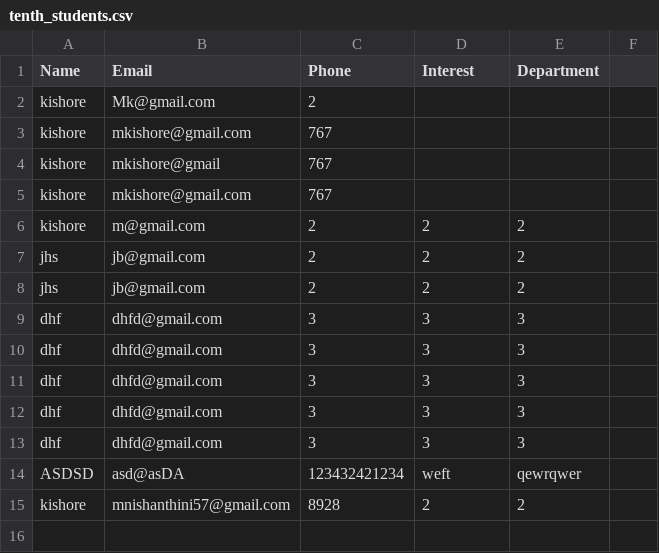
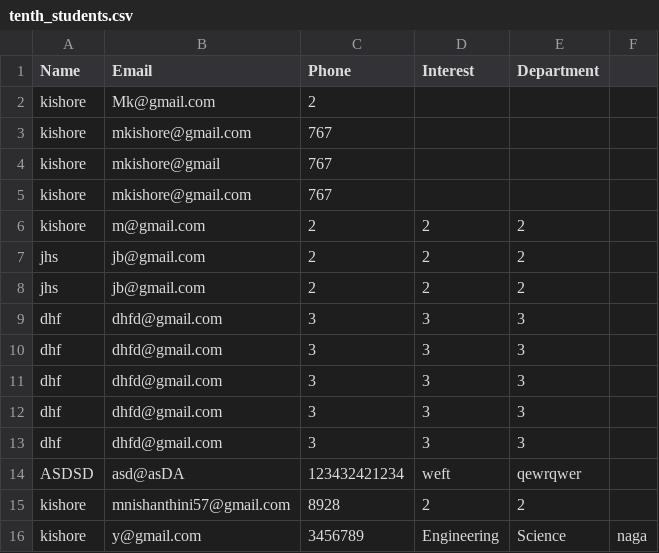
Before and after one commit to kishoreka15/students_guide, a CSV file: tenth_students.csv, drawn as a sheet.

```diff
--- a/tenth_students.csv
+++ b/tenth_students.csv
@@ -15 +15,2 @@ ASDSD,asd@asDA,123432421234,weft,qewrqwer
 kishore,mnishanthini57@gmail.com,8928,2,2
+kishore,y@gmail.com,3456789,Engineering,Science,naga
```
Also changed, not shown: 10 other files.
